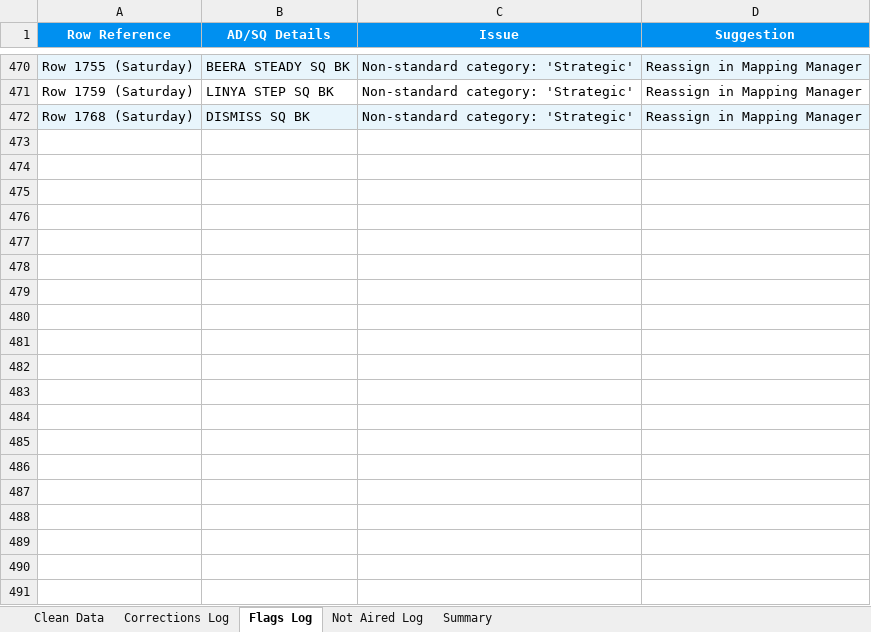
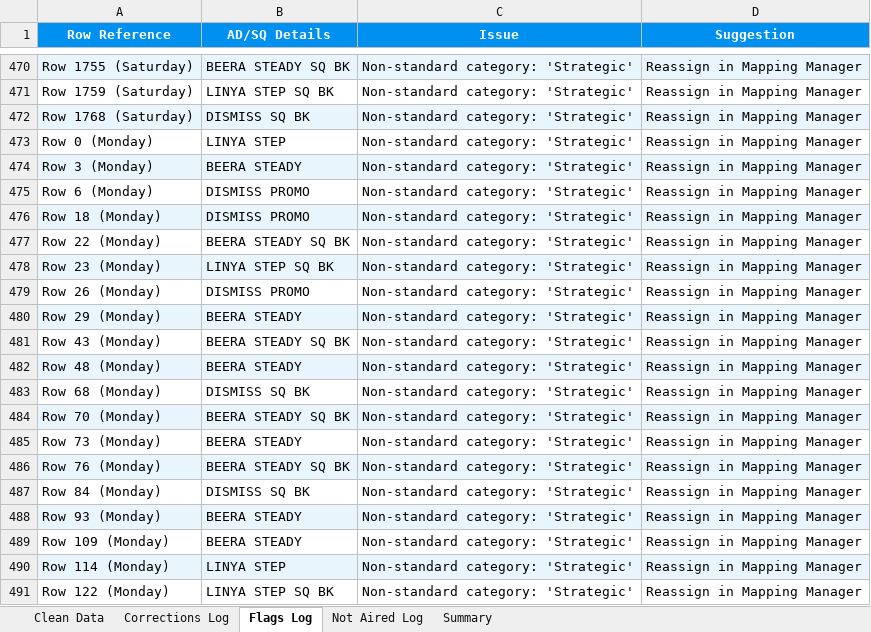
Before and after one commit to andrinawatsemba/AD-analysisV1.3, an Excel workbook: warehouse/warehouse.xlsx, sheet Flags Log, drawn as a sheet; only a part is shown, gaps mark what is left out; values as stored, in another font and other column widths than the file's, no borders; the diff covers the shown part only; the diff names each change by its address in the sheet, - before the commit and + after, or states it on an @@ line.

```diff
--- a/warehouse/warehouse.xlsx (sheet Flags Log)
+++ b/warehouse/warehouse.xlsx (sheet Flags Log)
+row 473: Row 0 (Monday) | LINYA STEP | Non-standard category: 'Strategic' | Reassign in Mapping Manager
+row 474: Row 3 (Monday) | BEERA STEADY | Non-standard category: 'Strategic' | Reassign in Mapping Manager
+row 475: Row 6 (Monday) | DISMISS PROMO | Non-standard category: 'Strategic' | Reassign in Mapping Manager
+row 476: Row 18 (Monday) | DISMISS PROMO | Non-standard category: 'Strategic' | Reassign in Mapping Manager
+row 477: Row 22 (Monday) | BEERA STEADY SQ BK | Non-standard category: 'Strategic' | Reassign in Mapping Manager
+row 478: Row 23 (Monday) | LINYA STEP SQ BK | Non-standard category: 'Strategic' | Reassign in Mapping Manager
+row 479: Row 26 (Monday) | DISMISS PROMO | Non-standard category: 'Strategic' | Reassign in Mapping Manager
+row 480: Row 29 (Monday) | BEERA STEADY | Non-standard category: 'Strategic' | Reassign in Mapping Manager
+row 481: Row 43 (Monday) | BEERA STEADY SQ BK | Non-standard category: 'Strategic' | Reassign in Mapping Manager
+row 482: Row 48 (Monday) | BEERA STEADY | Non-standard category: 'Strategic' | Reassign in Mapping Manager
+row 483: Row 68 (Monday) | DISMISS SQ BK | Non-standard category: 'Strategic' | Reassign in Mapping Manager
+row 484: Row 70 (Monday) | BEERA STEADY SQ BK | Non-standard category: 'Strategic' | Reassign in Mapping Manager
+row 485: Row 73 (Monday) | BEERA STEADY | Non-standard category: 'Strategic' | Reassign in Mapping Manager
+row 486: Row 76 (Monday) | BEERA STEADY SQ BK | Non-standard category: 'Strategic' | Reassign in Mapping Manager
+row 487: Row 84 (Monday) | DISMISS SQ BK | Non-standard category: 'Strategic' | Reassign in Mapping Manager
+row 488: Row 93 (Monday) | BEERA STEADY | Non-standard category: 'Strategic' | Reassign in Mapping Manager
+row 489: Row 109 (Monday) | BEERA STEADY | Non-standard category: 'Strategic' | Reassign in Mapping Manager
+row 490: Row 114 (Monday) | LINYA STEP | Non-standard category: 'Strategic' | Reassign in Mapping Manager
+row 491: Row 122 (Monday) | LINYA STEP SQ BK | Non-standard category: 'Strategic' | Reassign in Mapping Manager
```
Also changed, not shown: 186 added rows elsewhere in this sheet, sheet Not Aired Log, sheet Clean Data, sheet Summary, 2 other files.
